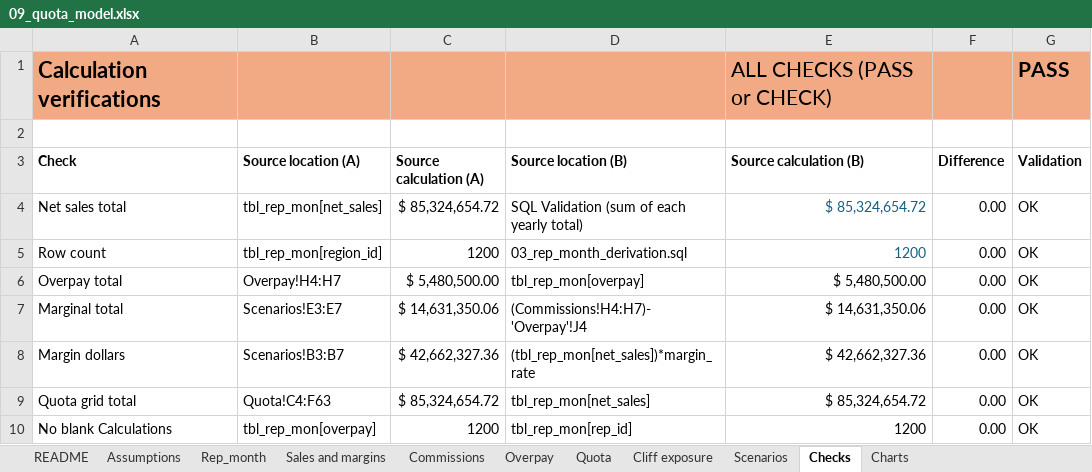
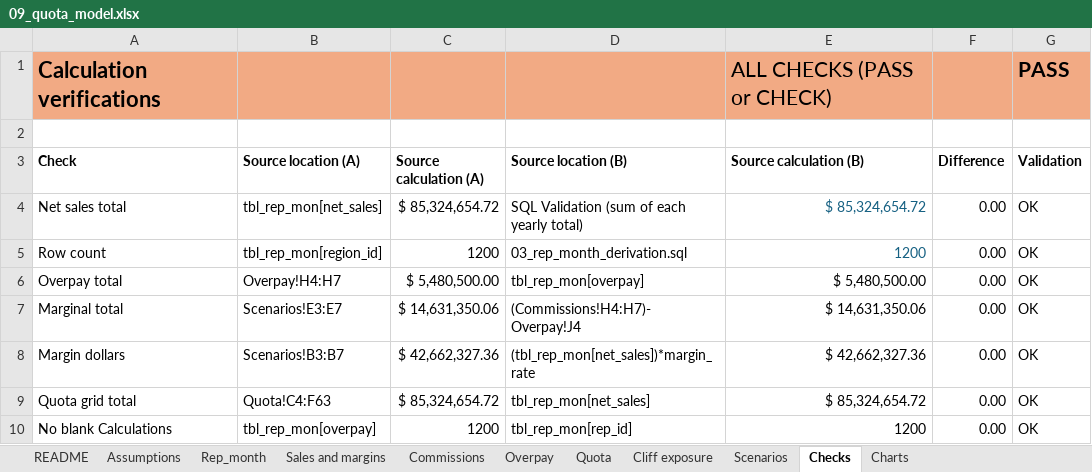
Before and after one commit to jglenn2nd-L-ohist/Analytics_portfolio, an Excel workbook: 09_quota_model/Excel/09_quota_model.xlsx, sheet Checks, drawn as a sheet; values as stored, in another font and other column widths than the file's, no borders; conditional formats not drawn; the diff names each change by its address in the sheet, - before the commit and + after, or states it on an @@ line.

```diff
--- a/09_quota_model/Excel/09_quota_model.xlsx (sheet Checks)
+++ b/09_quota_model/Excel/09_quota_model.xlsx (sheet Checks)
-D7 (Source location (B)): (Commissions!H4:H7)-'Overpay'!J4
+D7 (Source location (B)): (Commissions!H4:H7)-Overpay!J4
```
Also changed, not shown: sheet Overpay, sheet Charts, sheet README, charts or pictures, 4 other files.
